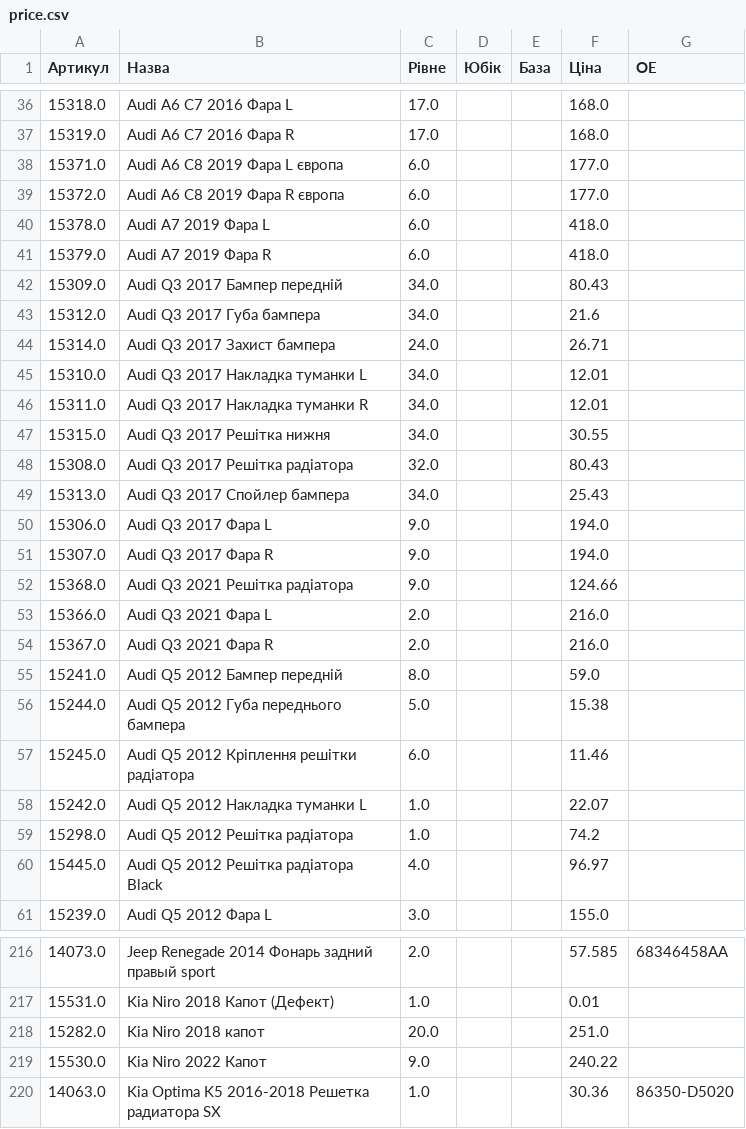
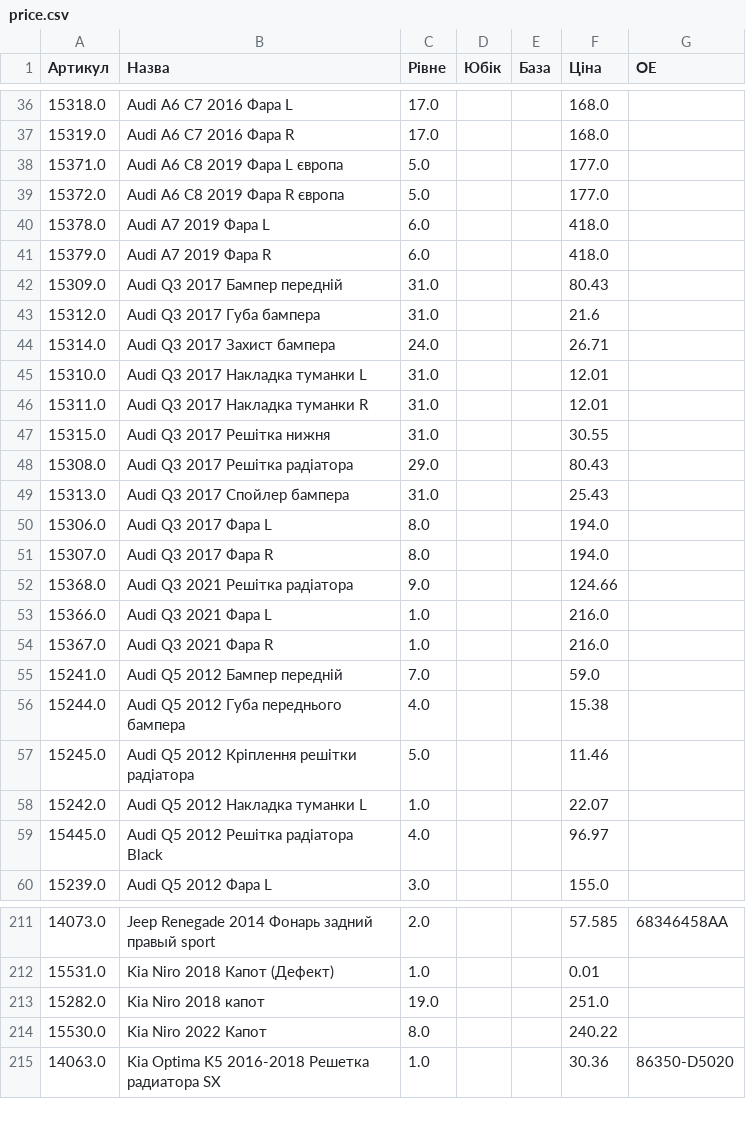
Before and after one commit to vladimircity/streamlitdepl, a CSV file: price.csv, drawn as a sheet; only a part is shown, gaps mark what is left out; the diff covers the shown part only.

```diff
--- a/price.csv
+++ b/price.csv
@@ -37,24 +37,23 @@
 15319.0,Audi A6 C7 2016 Фара R,17.0, ,,168.0,
-15371.0,Audi A6 C8 2019 Фара L європа,6.0, ,,177.0,
-15372.0,Audi A6 C8 2019 Фара R європа,6.0, ,,177.0,
+15371.0,Audi A6 C8 2019 Фара L європа,5.0, ,,177.0,
+15372.0,Audi A6 C8 2019 Фара R європа,5.0, ,,177.0,
 15378.0,Audi A7 2019 Фара L,6.0, ,,418.0,
 15379.0,Audi A7 2019 Фара R,6.0, ,,418.0,
-15309.0,Audi Q3 2017 Бампер передній,34.0, ,,80.43,
-15312.0,Audi Q3 2017 Губа бампера,34.0, ,,21.6,
+15309.0,Audi Q3 2017 Бампер передній,31.0, ,,80.43,
+15312.0,Audi Q3 2017 Губа бампера,31.0, ,,21.6,
 15314.0,Audi Q3 2017 Захист бампера,24.0, ,,26.71,
-15310.0,Audi Q3 2017 Накладка туманки L,34.0, ,,12.01,
-15311.0,Audi Q3 2017 Накладка туманки R,34.0, ,,12.01,
-15315.0,Audi Q3 2017 Решітка нижня,34.0, ,,30.55,
-15308.0,Audi Q3 2017 Решітка радіатора,32.0, ,,80.43,
-15313.0,Audi Q3 2017 Спойлер бампера,34.0, ,,25.43,
-15306.0,Audi Q3 2017 Фара L,9.0, ,,194.0,
-15307.0,Audi Q3 2017 Фара R,9.0, ,,194.0,
+15310.0,Audi Q3 2017 Накладка туманки L,31.0, ,,12.01,
+15311.0,Audi Q3 2017 Накладка туманки R,31.0, ,,12.01,
+15315.0,Audi Q3 2017 Решітка нижня,31.0, ,,30.55,
+15308.0,Audi Q3 2017 Решітка радіатора,29.0, ,,80.43,
+15313.0,Audi Q3 2017 Спойлер бампера,31.0, ,,25.43,
+15306.0,Audi Q3 2017 Фара L,8.0, ,,194.0,
+15307.0,Audi Q3 2017 Фара R,8.0, ,,194.0,
 15368.0,Audi Q3 2021 Решітка радіатора,9.0, ,,124.66,
-15366.0,Audi Q3 2021 Фара L,2.0, ,,216.0,
-15367.0,Audi Q3 2021 Фара R,2.0, ,,216.0,
-15241.0,Audi Q5 2012 Бампер передній,8.0, ,,59.0,
-15244.0,Audi Q5 2012 Губа переднього бампера,5.0, ,,15.38,
-15245.0,Audi Q5 2012 Кріплення решітки радіатора,6.0, ,,11.46,
+15366.0,Audi Q3 2021 Фара L,1.0, ,,216.0,
+15367.0,Audi Q3 2021 Фара R,1.0, ,,216.0,
+15241.0,Audi Q5 2012 Бампер передній,7.0, ,,59.0,
+15244.0,Audi Q5 2012 Губа переднього бампера,4.0, ,,15.38,
+15245.0,Audi Q5 2012 Кріплення решітки радіатора,5.0, ,,11.46,
 15242.0,Audi Q5 2012 Накладка туманки L,1.0, ,,22.07,
-15298.0,Audi Q5 2012 Решітка радіатора,1.0, ,,74.2,
 15445.0,Audi Q5 2012 Решітка радіатора Black,4.0, ,,96.97,
@@ -217,4 +212,4 @@
 15531.0,Kia Niro 2018 Капот (Дефект),1.0, ,,0.01,
-15282.0,Kia Niro 2018 капот,20.0, ,,251.0,
-15530.0,Kia Niro 2022 Капот,9.0, ,,240.22,
+15282.0,Kia Niro 2018 капот,19.0, ,,251.0,
+15530.0,Kia Niro 2022 Капот,8.0, ,,240.22,
 14063.0,Kia Optima K5 2016-2018 Решетка радиатора SX,1.0, ,,30.36,86350-D5020
```
Also changed, not shown: 6 removed rows and 89 edited cells elsewhere in this file.
